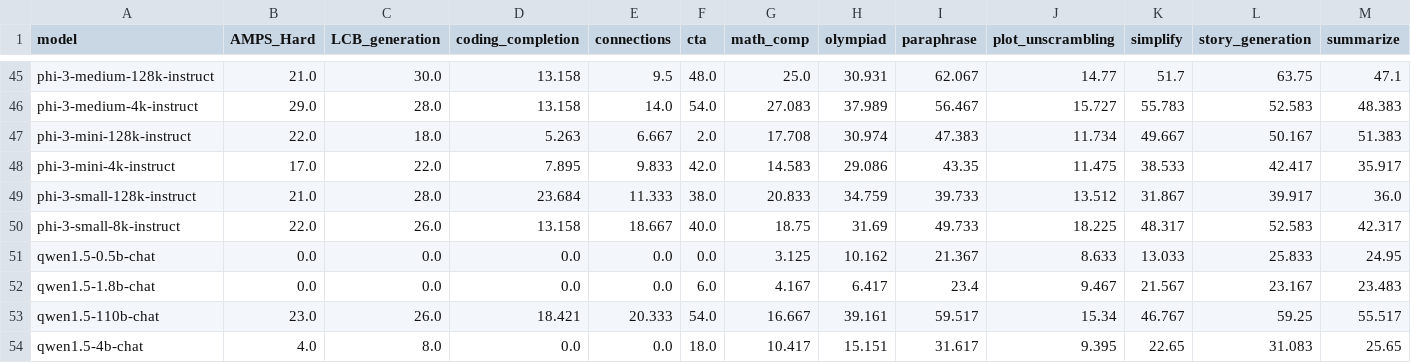
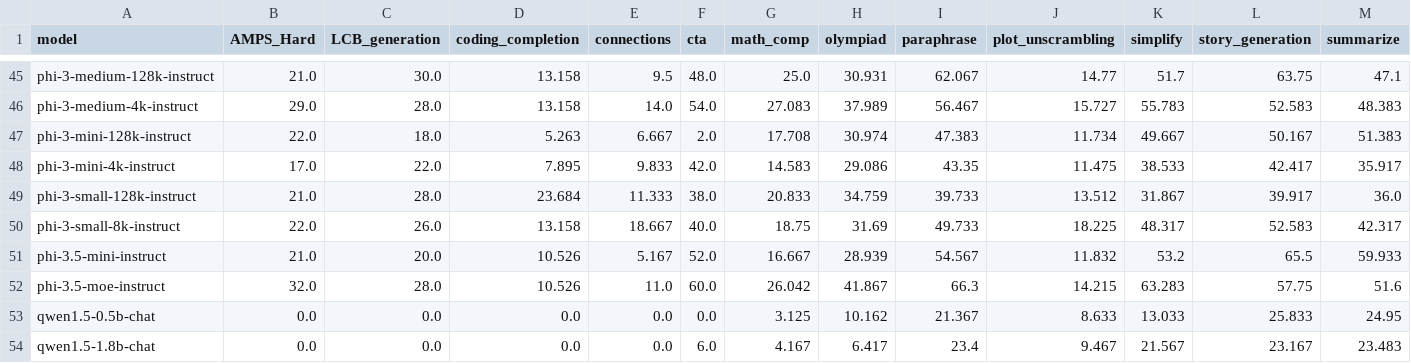
Before and after one commit to LiveBench/livebench.github.io, a CSV file: public/table_2024_06_24.csv, drawn as a sheet; only a part is shown, gaps mark what is left out; the shorter side is filled out with more unchanged rows; rows hold the shown columns only; the diff names each change by its address in the sheet, - before the commit and + after, or states it on an @@ line.

```diff
--- a/public/table_2024_06_24.csv
+++ b/public/table_2024_06_24.csv
+row 51: phi-3.5-mini-instruct | 21.0 | 20.0 | 10.526 | 5.167 | 52.0 | 16.667 | 28.939 | 54.567 | 11.832 | 53.2 | 65.5 | 59.933
+row 52: phi-3.5-moe-instruct | 32.0 | 28.0 | 10.526 | 11.0 | 60.0 | 26.042 | 41.867 | 66.3 | 14.215 | 63.283 | 57.75 | 51.6
```
Also changed, not shown: public/table_2024_07_26.csv.
